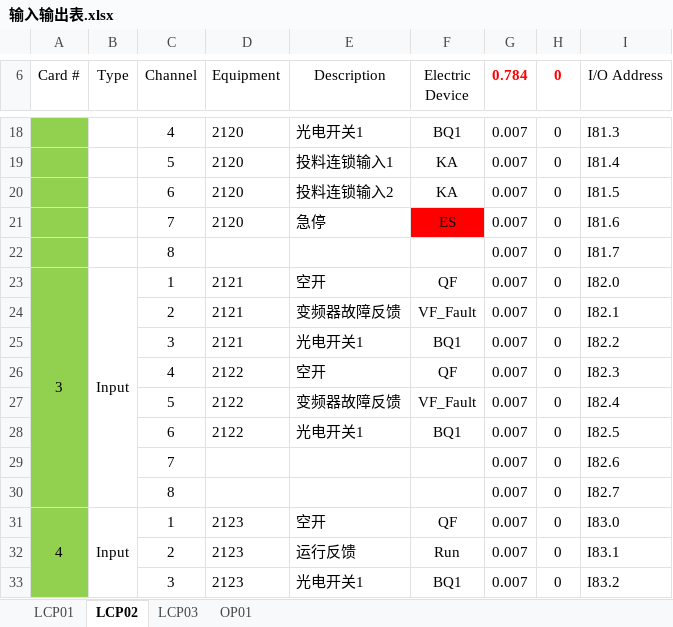
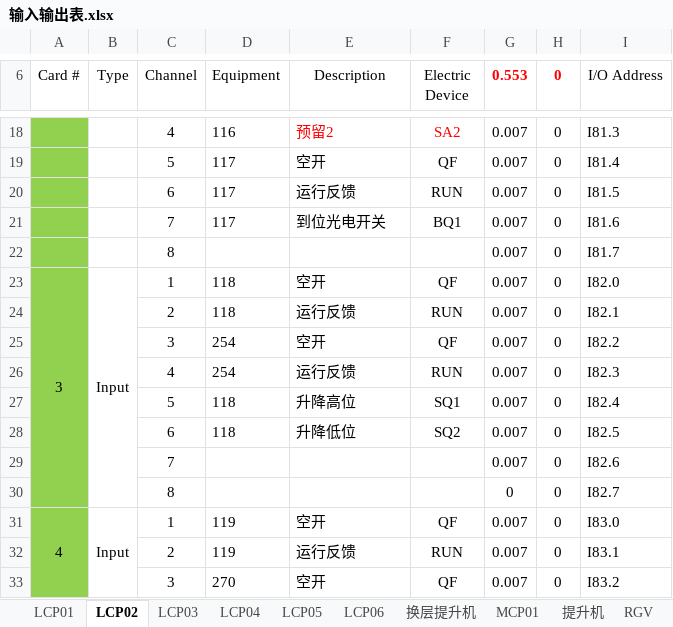
Before and after one commit to Caojinqian/Ele, an Excel workbook: bin/Debug/输入输出表.xlsx, sheet LCP02, drawn as a sheet; only a part is shown, gaps mark what is left out; values as stored, in another font and other column widths than the file's, no borders; the diff covers the shown part only; the diff names each change by its address in the sheet, - before the commit and + after, or states it on an @@ line.

```diff
--- a/bin/Debug/输入输出表.xlsx (sheet LCP02)
+++ b/bin/Debug/输入输出表.xlsx (sheet LCP02)
+sheet tab: LCP04
+sheet tab: LCP05
+sheet tab: LCP06
+sheet tab: 换层提升机
+sheet tab: MCP01
+sheet tab: 提升机
+sheet tab: RGV
-G6: 0.784
+G6: 0.553
-D18 (Equipment): 2120
+D18 (Equipment): 116
-E18:F18 text colour: black
+E18:F18 text colour: #FF0000
-E18 (Description): 光电开关1
+E18 (Description): 预留2
-F18 (Electric Device): BQ1
+F18 (Electric Device): SA2
-D19:D21 (Equipment): 2120
+D19:D21 (Equipment): 117
-E19 (Description): 投料连锁输入1
+E19 (Description): 空开
-F19 (Electric Device): KA
+F19 (Electric Device): QF
-E20 (Description): 投料连锁输入2
+E20 (Description): 运行反馈
-F20 (Electric Device): KA
+F20 (Electric Device): RUN
-E21 (Description): 急停
+E21 (Description): 到位光电开关
-F21 (Electric Device): ES
+F21 (Electric Device): BQ1
-F21 fill: #FF0000
+F21 fill: none
-D23:D24 (Equipment): 2121
+D23:D24 (Equipment): 118
-E24 (Description): 变频器故障反馈
+E24 (Description): 运行反馈
-F24 (Electric Device): VF_Fault
+F24 (Electric Device): RUN
-D25 (Equipment): 2121
+D25 (Equipment): 254
-E25 (Description): 光电开关1
+E25 (Description): 空开
-F25 (Electric Device): BQ1
+F25 (Electric Device): QF
-D26 (Equipment): 2122
+D26 (Equipment): 254
-E26 (Description): 空开
+E26 (Description): 运行反馈
-F26 (Electric Device): QF
+F26 (Electric Device): RUN
-D27:D28 (Equipment): 2122
+D27:D28 (Equipment): 118
-E27 (Description): 变频器故障反馈
+E27 (Description): 升降高位
-F27 (Electric Device): VF_Fault
+F27 (Electric Device): SQ1
-E28 (Description): 光电开关1
+E28 (Description): 升降低位
-F28 (Electric Device): BQ1
+F28 (Electric Device): SQ2
-G30 (0.553): 0.007
+G30 (0.553): 0
-D31:D32 (Equipment): 2123
+D31:D32 (Equipment): 119
-F32 (Electric Device): Run
+F32 (Electric Device): RUN
-D33 (Equipment): 2123
+D33 (Equipment): 270
-E33 (Description): 光电开关1
+E33 (Description): 空开
-F33 (Electric Device): BQ1
+F33 (Electric Device): QF
```
Also changed, not shown: 1 added row, 57 removed rows, 230 edited cells, cell formats and merged cells elsewhere in this sheet, sheet LCP03, sheet OP01, sheet LCP01, other sheet tabs, formulas that keep their value, bin/Debug/电机数据表.xlsx, 18 other files.
